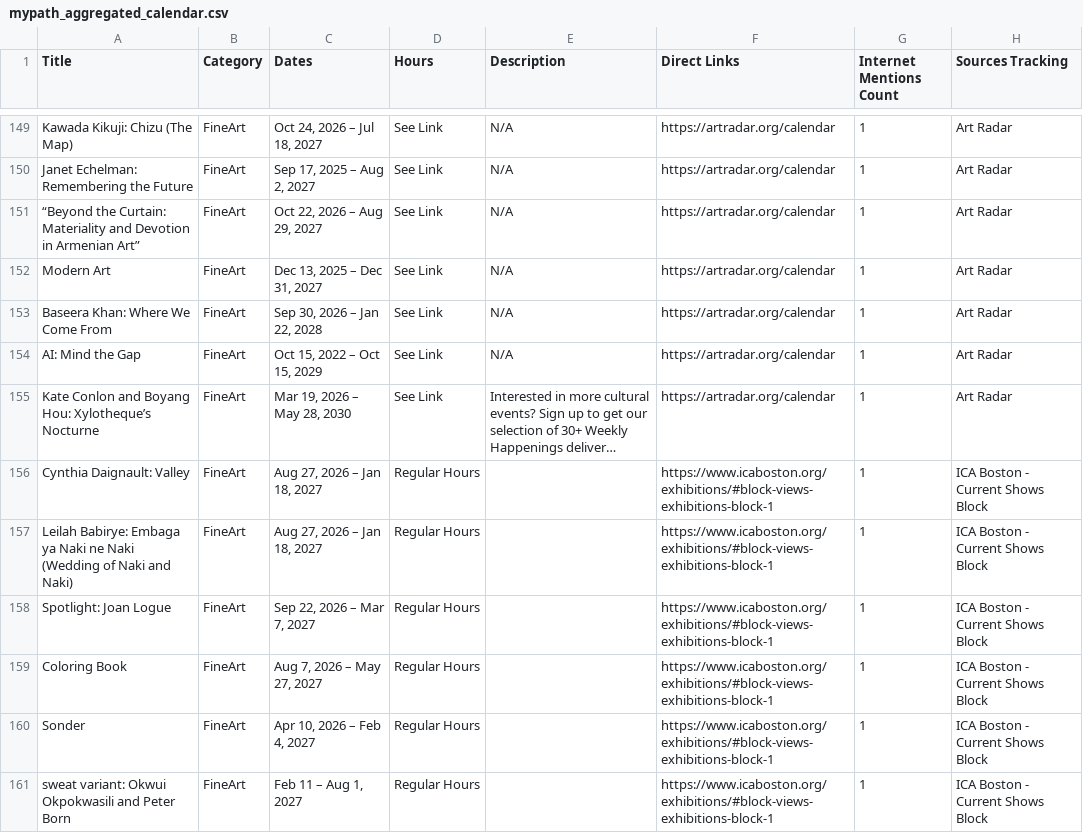
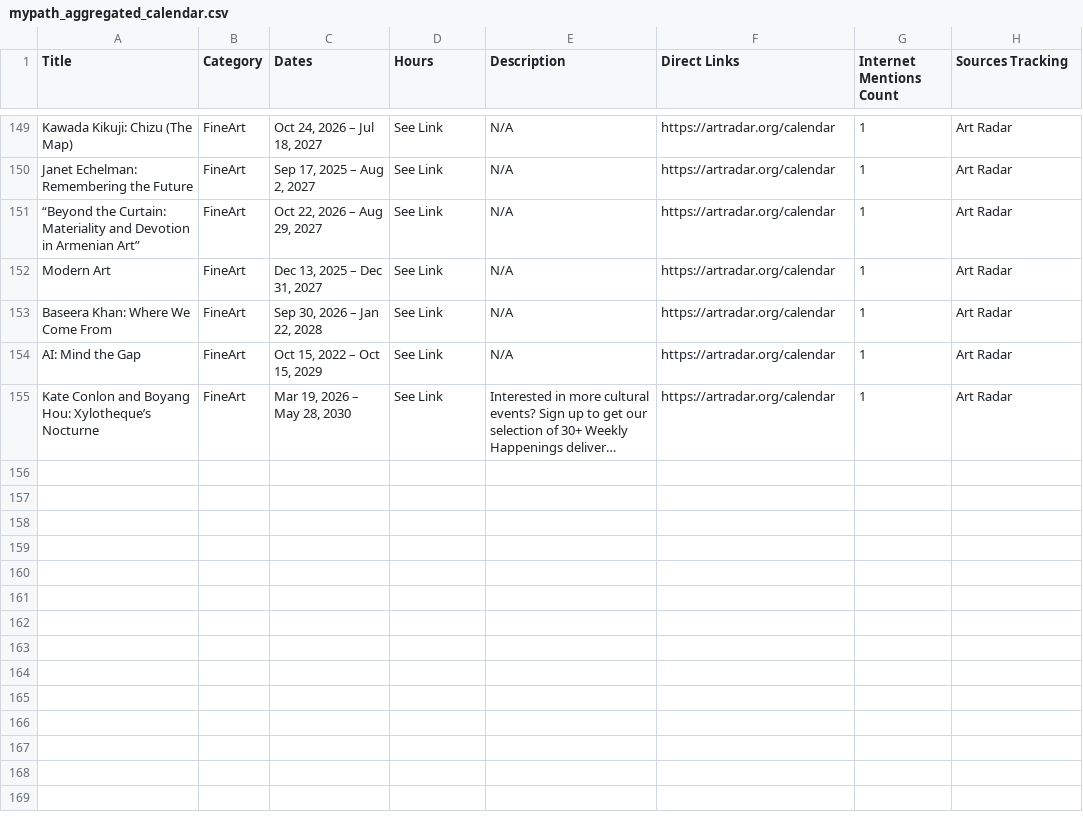
Before and after one commit to sonicgrass/MyPath, a CSV file: mypath_aggregated_calendar.csv, drawn as a sheet; only a part is shown, gaps mark what is left out; long unchanged cells end in …; removed rows and columns are numbered as before the commit, all else as after; the diff covers the shown part only; the diff names each change by its address in the sheet, - before the commit and + after, or states it on an @@ line.

```diff
--- a/mypath_aggregated_calendar.csv
+++ b/mypath_aggregated_calendar.csv
-row 156: Cynthia Daignault: Valley | FineArt | Aug 27, 2026 – Jan 18, 2027 | Regular Hours |  | https://www.icaboston.org/exhibitions/#block-views-exhibitions-block-1 | 1 | ICA Boston - Current Shows Block
-row 157: Leilah Babirye: Embaga ya Naki ne Naki (Wedding of Naki and Naki) | FineArt | Aug 27, 2026 – Jan 18, 2027 | Regular Hours |  | https://www.icaboston.org/exhibitions/#block-views-exhibitions-block-1 | 1 | ICA Boston - Current Shows Block
-row 158: Spotlight: Joan Logue | FineArt | Sep 22, 2026 – Mar 7, 2027 | Regular Hours |  | https://www.icaboston.org/exhibitions/#block-views-exhibitions-block-1 | 1 | ICA Boston - Current Shows Block
-row 159: Coloring Book | FineArt | Aug 7, 2026 – May 27, 2027 | Regular Hours |  | https://www.icaboston.org/exhibitions/#block-views-exhibitions-block-1 | 1 | ICA Boston - Current Shows Block
-row 160: Sonder | FineArt | Apr 10, 2026 – Feb 4, 2027 | Regular Hours |  | https://www.icaboston.org/exhibitions/#block-views-exhibitions-block-1 | 1 | ICA Boston - Current Shows Block
-row 161: sweat variant: Okwui Okpokwasili and Peter Born | FineArt | Feb 11 – Aug 1, 2027 | Regular Hours |  | https://www.icaboston.org/exhibitions/#block-views-exhibitions-block-1 | 1 | ICA Boston - Current Shows Block
```
Also changed, not shown: 3 added rows and 8 removed rows elsewhere in this file.
